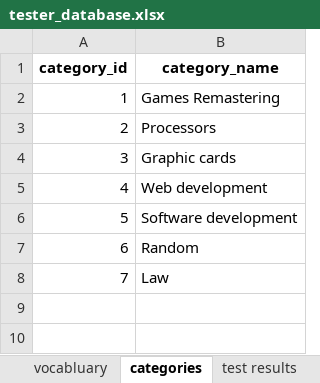
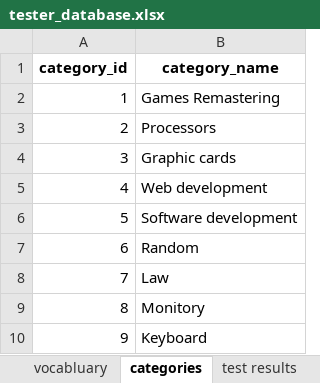
Before and after one commit to prokofiew/EN_VOCABULARY_TESTER, an Excel workbook: test_database/tester_database.xlsx, sheet categories, drawn as a sheet; values as stored, in another font and other column widths than the file's, no borders; the diff names each change by its address in the sheet, - before the commit and + after, or states it on an @@ line.

```diff
--- a/test_database/tester_database.xlsx (sheet categories)
+++ b/test_database/tester_database.xlsx (sheet categories)
+row 9: 8 | Monitory
+row 10: 9 | Keyboard
```
Also changed, not shown: sheet test results, sheet vocabluary, 3 other files.
